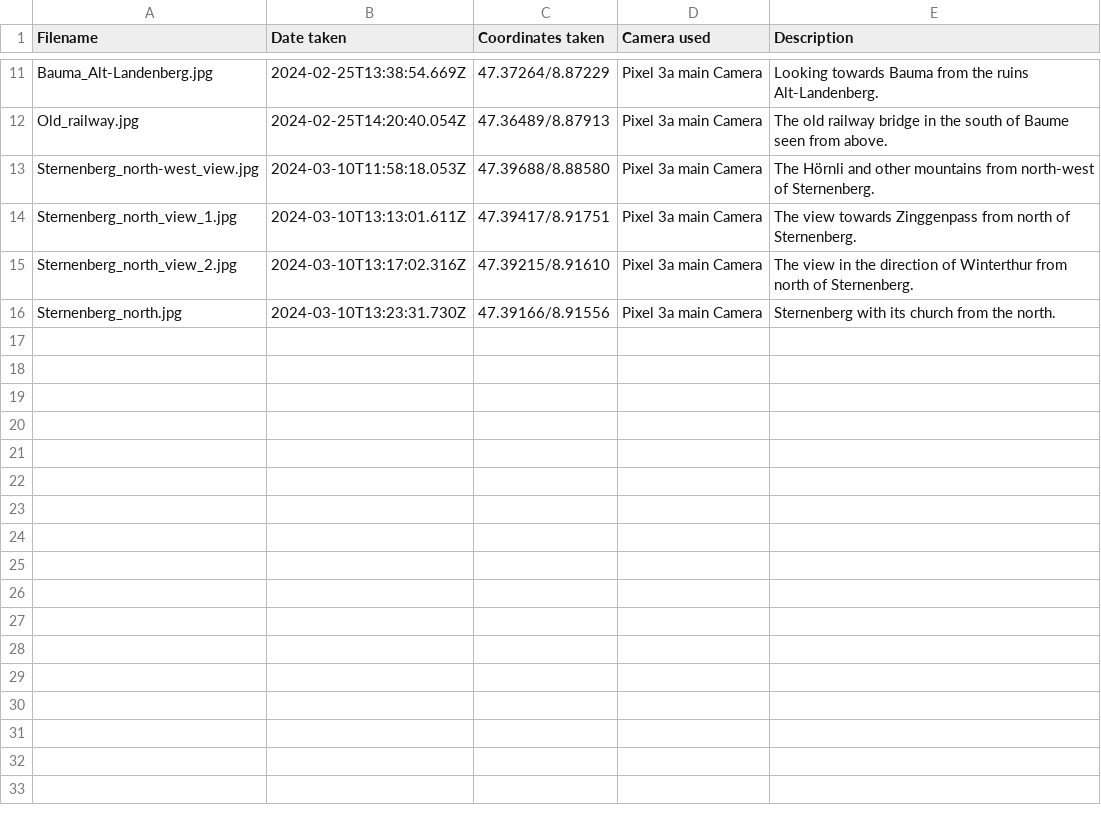
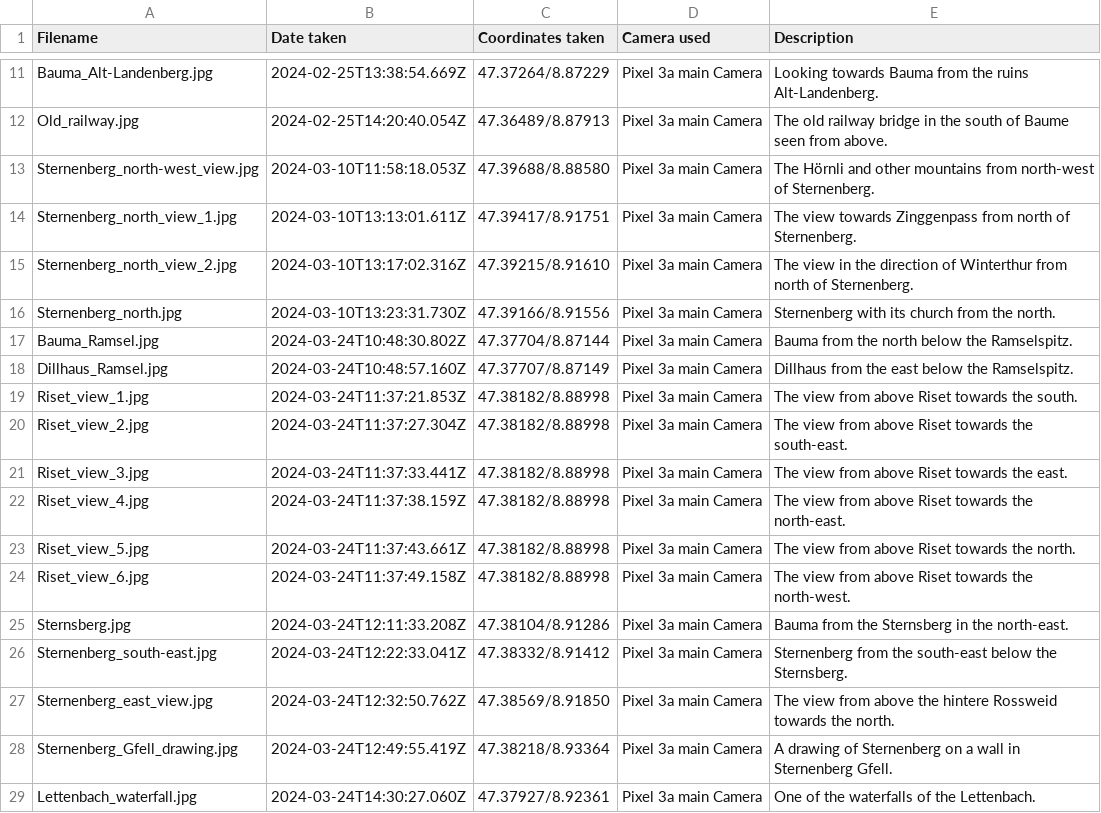
Before and after one commit to gyrraf/all_municipalities_canton_zurich, a CSV file: images/Bauma/info_about_photos.csv, drawn as a sheet; only a part is shown, gaps mark what is left out.

Commit message:
Add photos from third visit to Bauma.

```diff
--- a/images/Bauma/info_about_photos.csv
+++ b/images/Bauma/info_about_photos.csv
@@ -16 +16,14 @@ Sternenberg_north_view_2.jpg,2024-03-10T13:17:02.316Z,47.39215/8.91610,Pixel 3a
 Sternenberg_north.jpg,2024-03-10T13:23:31.730Z,47.39166/8.91556,Pixel 3a main Camera,Sternenberg with its church from the north.
+Bauma_Ramsel.jpg,2024-03-24T10:48:30.802Z,47.37704/8.87144,Pixel 3a main Camera,Bauma from the north below the Ramselspitz.
+Dillhaus_Ramsel.jpg,2024-03-24T10:48:57.160Z,47.37707/8.87149,Pixel 3a main Camera,Dillhaus from the east below the Ramselspitz.
+Riset_view_1.jpg,2024-03-24T11:37:21.853Z,47.38182/8.88998,Pixel 3a main Camera,The view from above Riset towards the south.
+Riset_view_2.jpg,2024-03-24T11:37:27.304Z,47.38182/8.88998,Pixel 3a main Camera,The view from above Riset towards the south-east.
+Riset_view_3.jpg,2024-03-24T11:37:33.441Z,47.38182/8.88998,Pixel 3a main Camera,The view from above Riset towards the east.
+Riset_view_4.jpg,2024-03-24T11:37:38.159Z,47.38182/8.88998,Pixel 3a main Camera,The view from above Riset towards the north-east.
+Riset_view_5.jpg,2024-03-24T11:37:43.661Z,47.38182/8.88998,Pixel 3a main Camera,The view from above Riset towards the north.
+Riset_view_6.jpg,2024-03-24T11:37:49.158Z,47.38182/8.88998,Pixel 3a main Camera,The view from above Riset towards the north-west.
+Sternsberg.jpg,2024-03-24T12:11:33.208Z,47.38104/8.91286,Pixel 3a main Camera,Bauma from the Sternsberg in the north-east.
+Sternenberg_south-east.jpg,2024-03-24T12:22:33.041Z,47.38332/8.91412,Pixel 3a main Camera,Sternenberg from the south-east below the Sternsberg.
+Sternenberg_east_view.jpg,2024-03-24T12:32:50.762Z,47.38569/8.91850,Pixel 3a main Camera,The view from above the hintere Rossweid towards the north.
+Sternenberg_Gfell_drawing.jpg,2024-03-24T12:49:55.419Z,47.38218/8.93364,Pixel 3a main Camera,A drawing of Sternenberg on a wall in Sternenberg Gfell.
+Lettenbach_waterfall.jpg,2024-03-24T14:30:27.060Z,47.37927/8.92361,Pixel 3a main Camera,One of the waterfalls of the Lettenbach.
```
Also changed, not shown: 13 other files.
